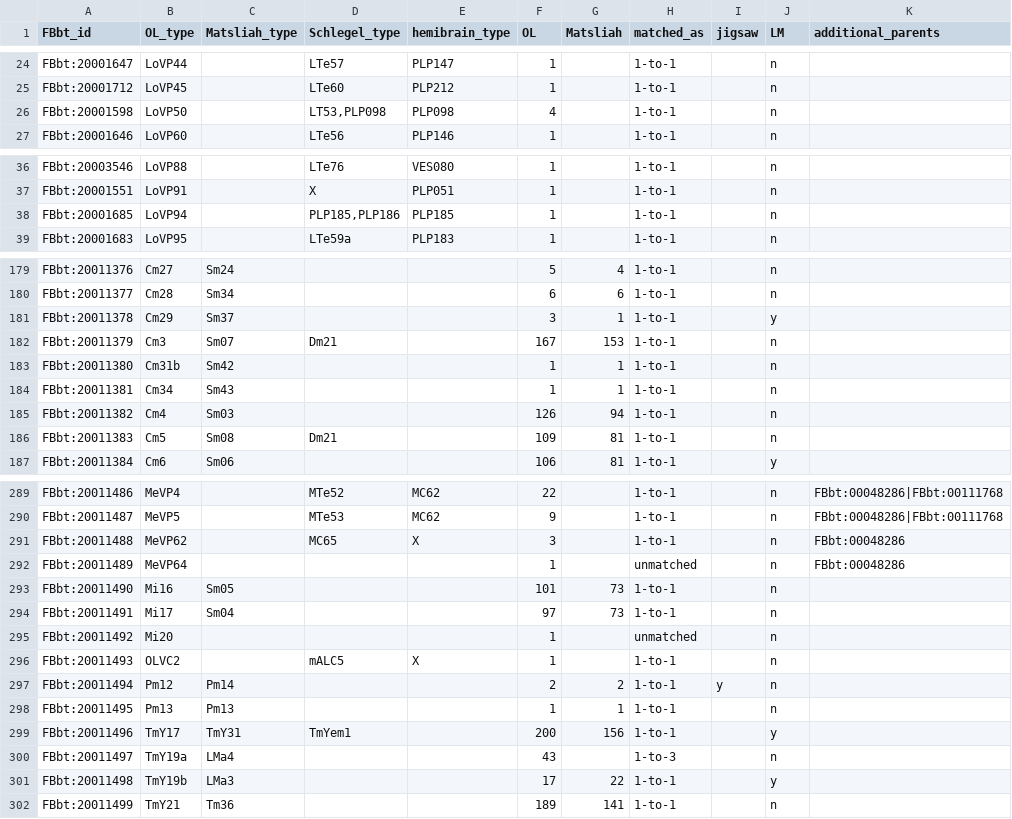
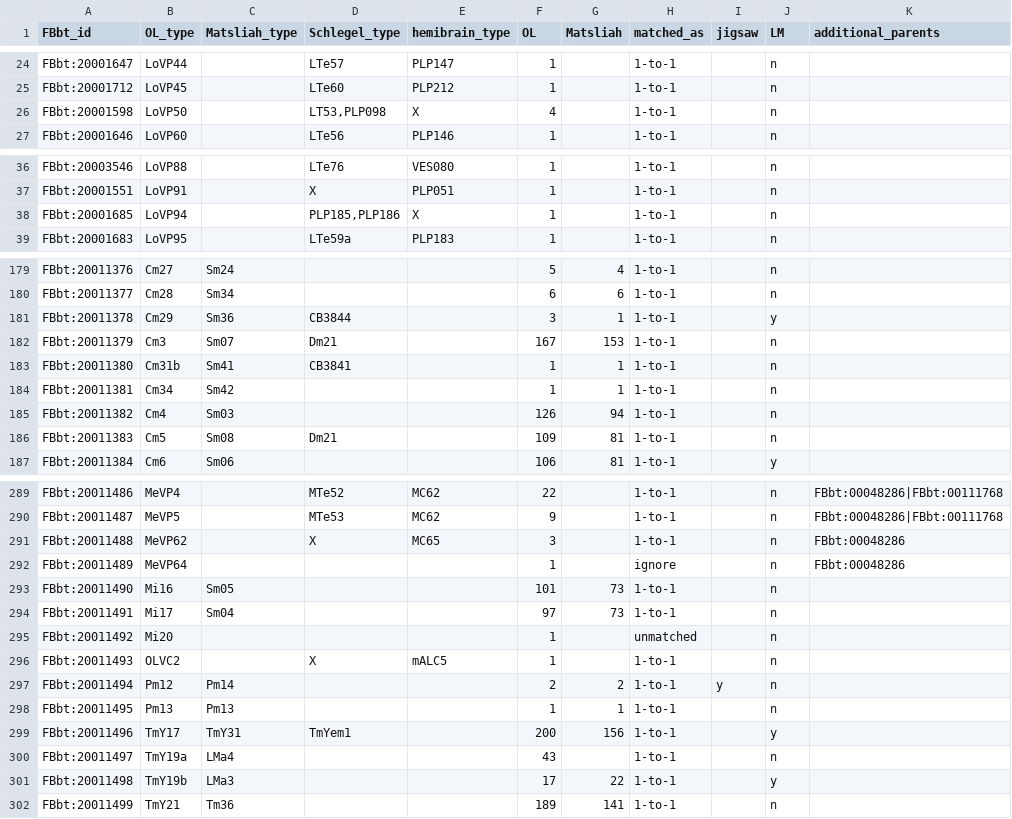
Before and after one commit to FlyBase/drosophila-anatomy-developmental-ontology, a TSV file: src/patterns/robot_template_projects/optic_lobe/new_types.tsv, drawn as a sheet; only a part is shown, gaps mark what is left out; the diff covers the shown part only; the diff names each change by its address in the sheet, - before the commit and + after, or states it on an @@ line.

```diff
--- a/src/patterns/robot_template_projects/optic_lobe/new_types.tsv
+++ b/src/patterns/robot_template_projects/optic_lobe/new_types.tsv
-E26 (hemibrain_type): PLP098
+E26 (hemibrain_type): X
-E38 (hemibrain_type): PLP185
+E38 (hemibrain_type): X
-C181 (Matsliah_type): Sm37
+C181 (Matsliah_type): Sm36
-D181 (Schlegel_type): (empty)
+D181 (Schlegel_type): CB3844
-C183 (Matsliah_type): Sm42
+C183 (Matsliah_type): Sm41
-D183 (Schlegel_type): (empty)
+D183 (Schlegel_type): CB3841
-C184 (Matsliah_type): Sm43
+C184 (Matsliah_type): Sm42
-D291 (Schlegel_type): MC65
+D291 (Schlegel_type): X
-E291 (hemibrain_type): X
+E291 (hemibrain_type): MC65
-H292 (matched_as): unmatched
+H292 (matched_as): ignore
-D296 (Schlegel_type): mALC5
+D296 (Schlegel_type): X
-E296 (hemibrain_type): X
+E296 (hemibrain_type): mALC5
-H300 (matched_as): 1-to-3
+H300 (matched_as): 1-to-1
```
Also changed, not shown: 67 edited cells elsewhere in this file.
